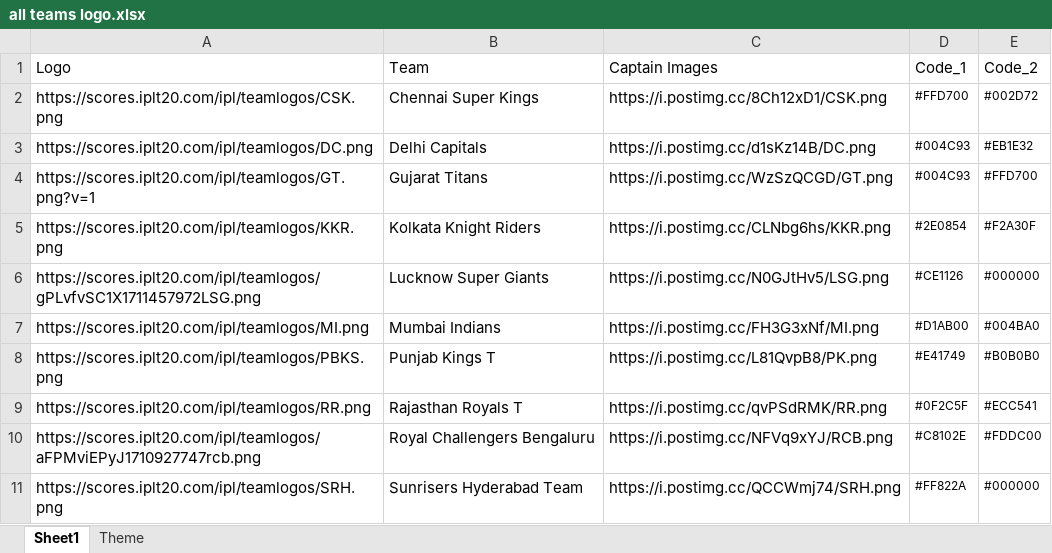
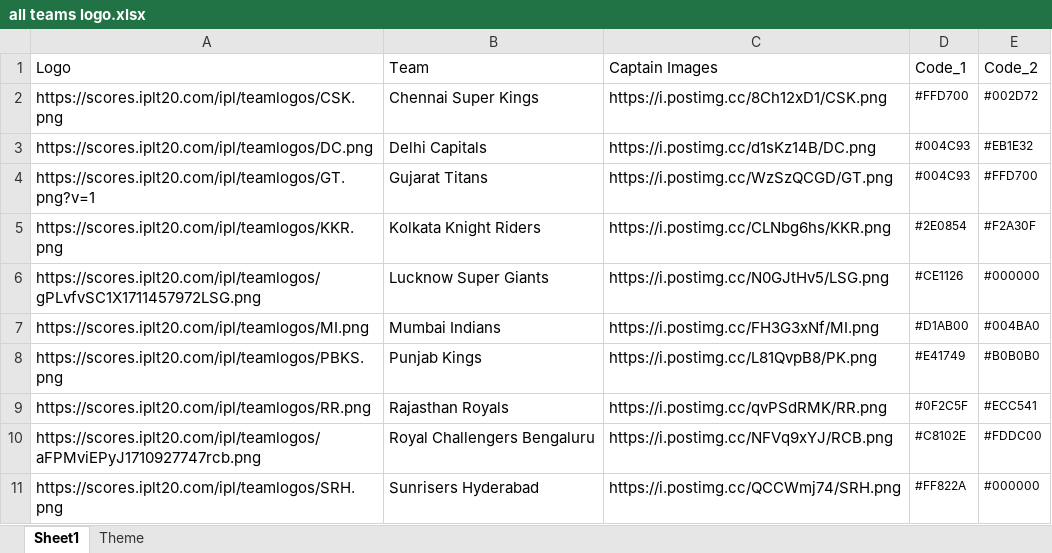
Before and after one commit to Praveer12/powerbi_cricket_dash, an Excel workbook: Excel data files/all teams logo.xlsx, sheet Sheet1, drawn as a sheet; values as stored, in another font and other column widths than the file's, no borders; the diff names each change by its address in the sheet, - before the commit and + after, or states it on an @@ line.

```diff
--- a/Excel data files/all teams logo.xlsx (sheet Sheet1)
+++ b/Excel data files/all teams logo.xlsx (sheet Sheet1)
-B8 (Team): Punjab Kings T
+B8 (Team): Punjab Kings
-B9 (Team): Rajasthan Royals T
+B9 (Team): Rajasthan Royals
-B11 (Team): Sunrisers Hyderabad Team
+B11 (Team): Sunrisers Hyderabad
```
Also changed, not shown: 7 other files.
